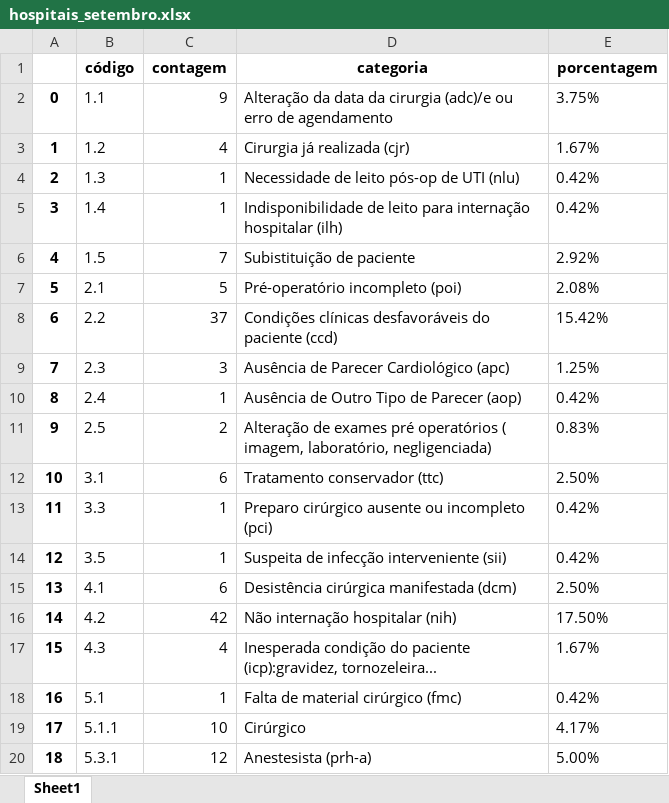
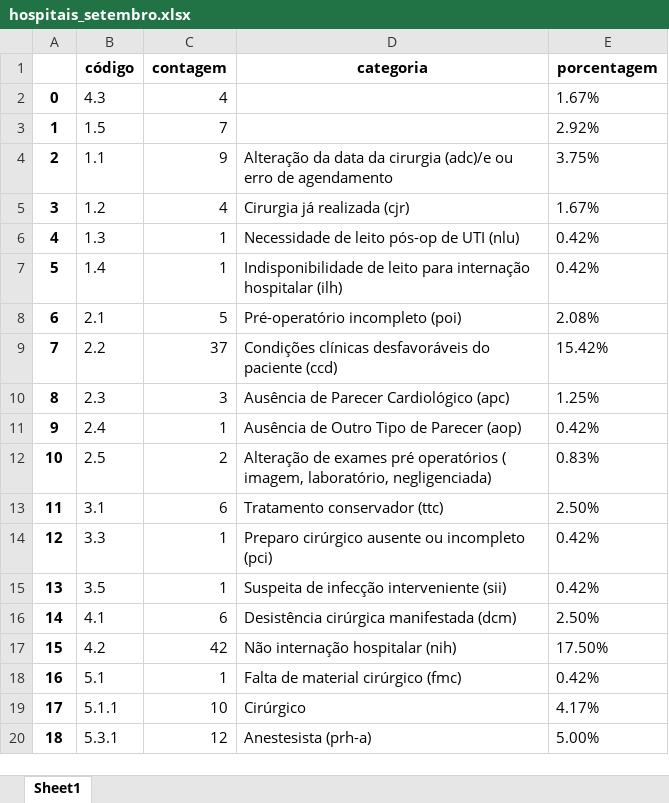
Before and after one commit to Alex3397/DataScience, an Excel workbook: Hospitais/extraidos/hospitais_setembro.xlsx, sheet Sheet1, drawn as a sheet; only a part is shown; values as stored, in another font and other column widths than the file's, no borders; removed rows and columns are numbered as before the commit, all else as after; the diff names each change by its address in the sheet, - before the commit and + after, or states it on an @@ line.

```diff
--- a/Hospitais/extraidos/hospitais_setembro.xlsx (sheet Sheet1)
+++ b/Hospitais/extraidos/hospitais_setembro.xlsx (sheet Sheet1)
+row 2: 0 | 4.3 | 4 |  | 1.67%
+row 3: 1 | 1.5 | 7 |  | 2.92%
@@ column A renumbered between rows 4 and 17 @@
-row 6: 4 | 1.5 | 7 | Subistituição de paciente | 2.92%
-row 17: 15 | 4.3 | 4 | Inesperada condição do paciente (icp):gravidez, tornozeleira... | 1.67%
```
Also changed, not shown: Hospitais/extraidos/hospitais_abril.xlsx, Hospitais/extraidos/hospitais_dezembro.xlsx, 17 other files.
